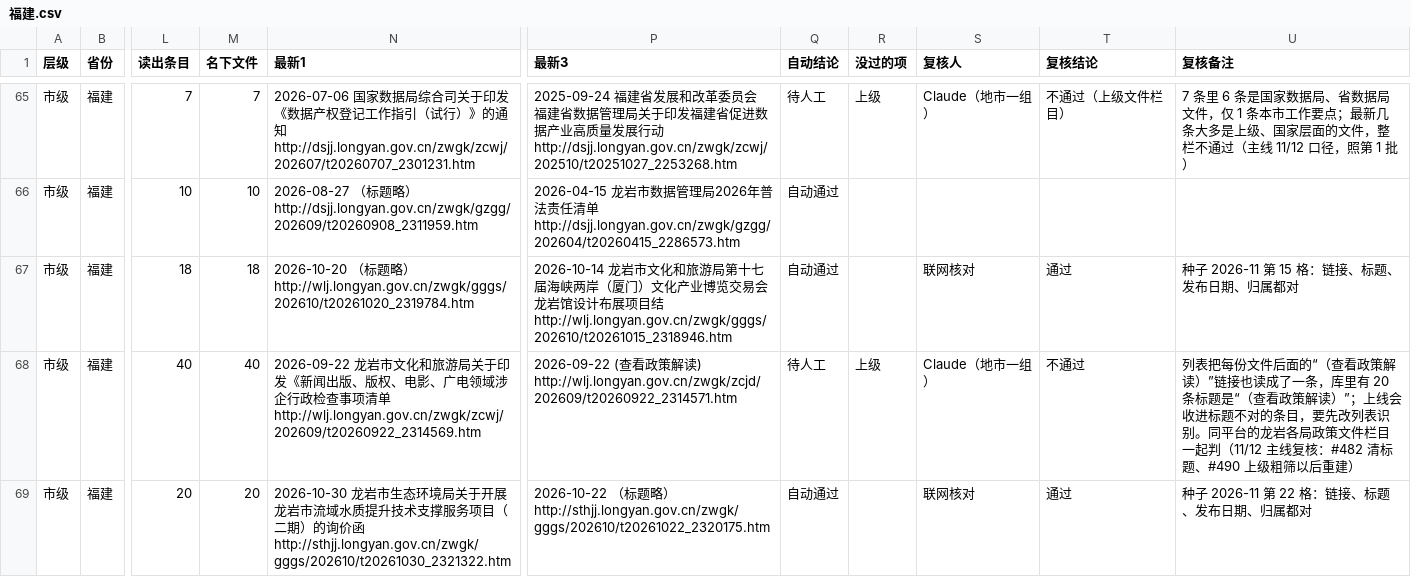
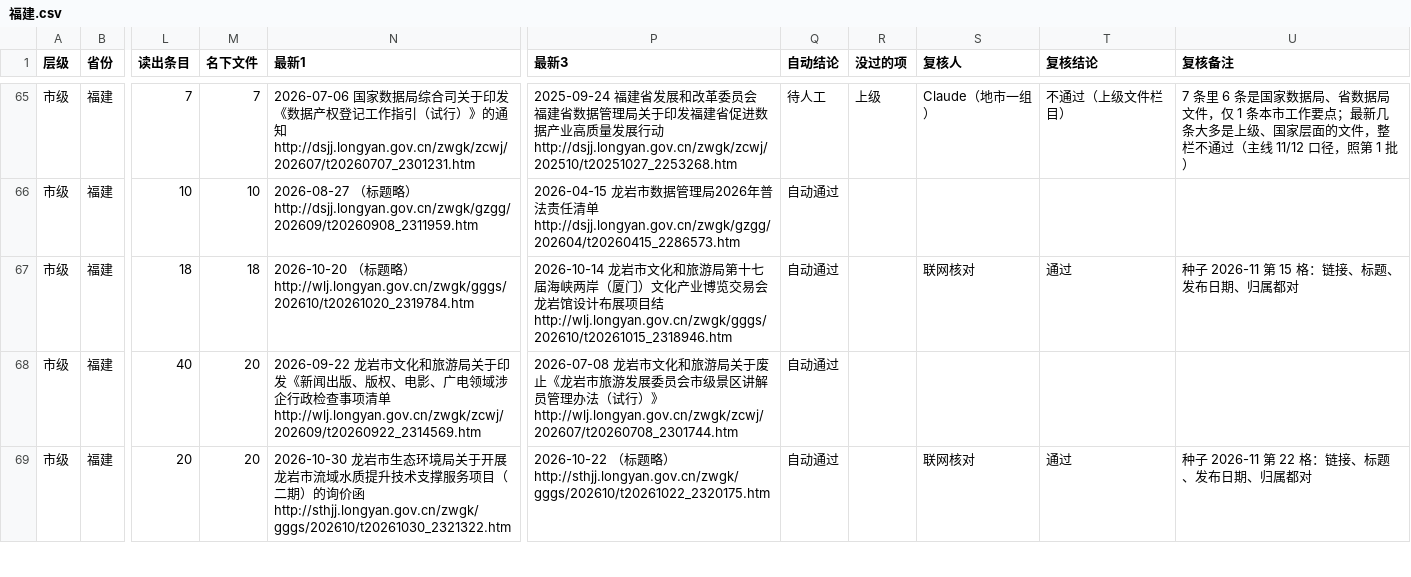
Before and after one commit to wanglei581/youju, a CSV file: docs/数据来源/全国覆盖/抽查/市级/福建.csv, drawn as a sheet; only a part is shown, gaps mark what is left out; the diff covers the shown part only; the diff names each change by its address in the sheet, - before the commit and + after, or states it on an @@ line.

```diff
--- a/docs/数据来源/全国覆盖/抽查/市级/福建.csv
+++ b/docs/数据来源/全国覆盖/抽查/市级/福建.csv
-M68 (名下文件): 40
+M68 (名下文件): 20
-P68 (最新3): 2026-09-22 (查看政策解读) http://wlj.longyan.gov.cn/zwgk/zcjd/202609/t20260922_2314571.htm
+P68 (最新3): 2026-07-08 龙岩市文化和旅游局关于废止《龙岩市旅游发展委员会市级景区讲解员管理办法（试行）》 http://wlj.longyan.gov.cn/zwgk/zcwj/202607/t20260708_2301744.htm
-Q68 (自动结论): 待人工
+Q68 (自动结论): 自动通过
-R68 (没过的项): 上级
+R68 (没过的项): (empty)
-S68 (复核人): Claude（地市一组）
+S68 (复核人): (empty)
-T68 (复核结论): 不通过
+T68 (复核结论): (empty)
-U68 (复核备注): 列表把每份文件后面的“（查看政策解读）”链接也读成了一条，库里有 20 条标题是“（查看政策解读）”；上线会收进标题不对的条目，要先改列表识别。同平台的龙岩各局政策文件栏目一起判（11/12 主线复核：#482 清标题、#490 上级粗筛以后重建）
+U68 (复核备注): (empty)
```
Also changed, not shown: 27 edited cells elsewhere in this file, docs/数据来源/全国覆盖/批次/第2批_市级_第一组.csv, docs/数据来源/全国覆盖/抽查/市级/四川.csv, 4 other files.
